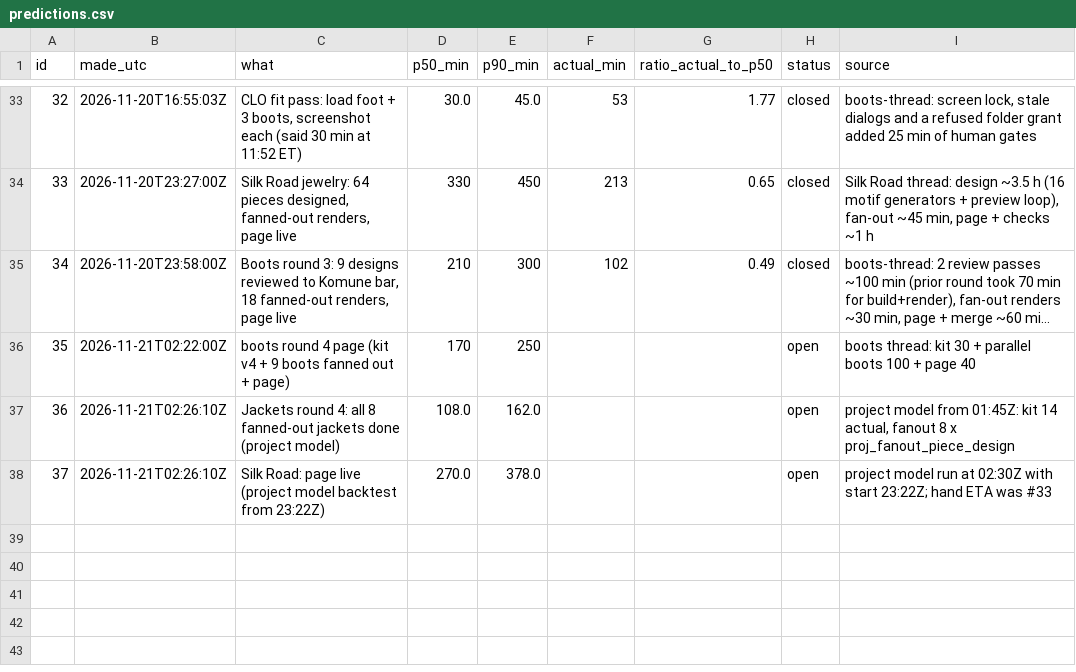
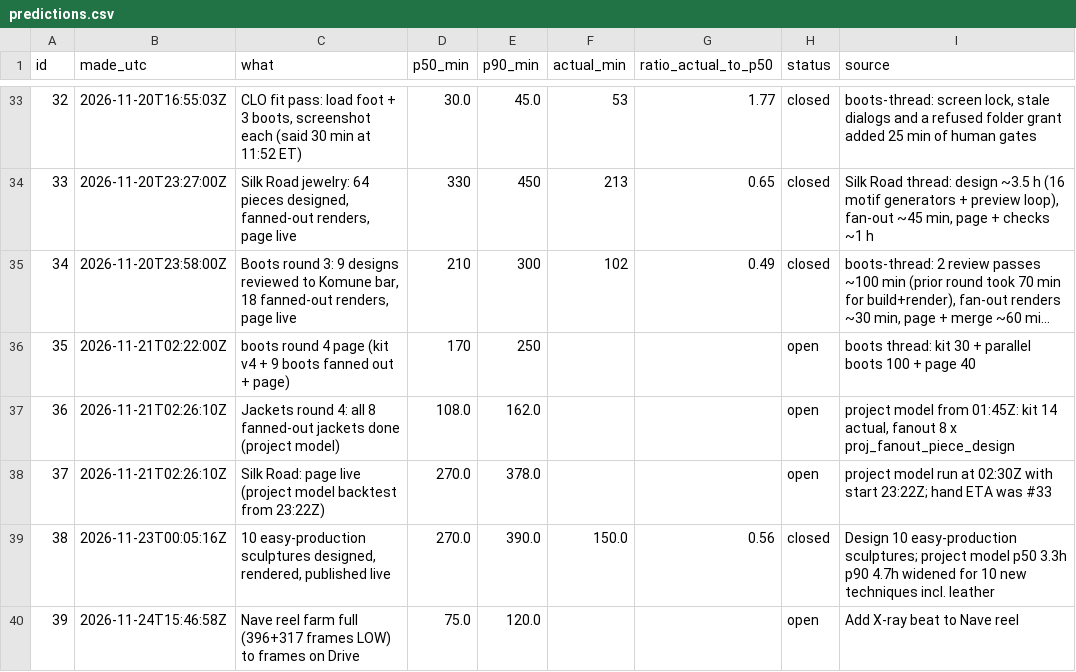
Before and after one commit to alicanrowe/eta-estimating, a CSV file: data/predictions.csv, drawn as a sheet; only a part is shown, gaps mark what is left out; long unchanged cells end in ….

```diff
--- a/data/predictions.csv
+++ b/data/predictions.csv
@@ -38 +38,3 @@ id,made_utc,what,p50_min,p90_min,actual_min,ratio_actual_to_p50,status,source
 37,2026-11-21T02:26:10Z,Silk Road: page live (project model backtest from 23:22Z),270.0,378.0,,,open,project model run at 02:30Z with start 23:22Z; hand ETA was #33
+38,2026-11-23T00:05:16Z,"10 easy-production sculptures designed, rendered, published live",270.0,390.0,150.0,0.56,closed,Design 10 easy-production sculptures; project model p50 3.3h p90 4.7h widened for 10 new techniques incl. leather
+39,2026-11-24T15:46:58Z,Nave reel farm full (396+317 frames LOW) to frames on Drive,75.0,120.0,,,open,Add X-ray beat to Nave reel
```
Also changed, not shown: data/projects.csv, 5 other files.
